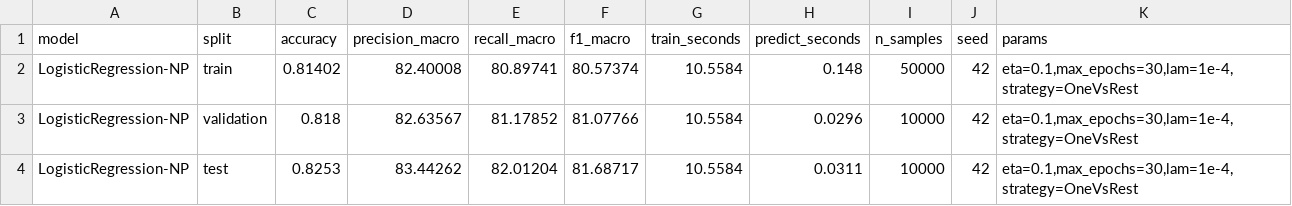
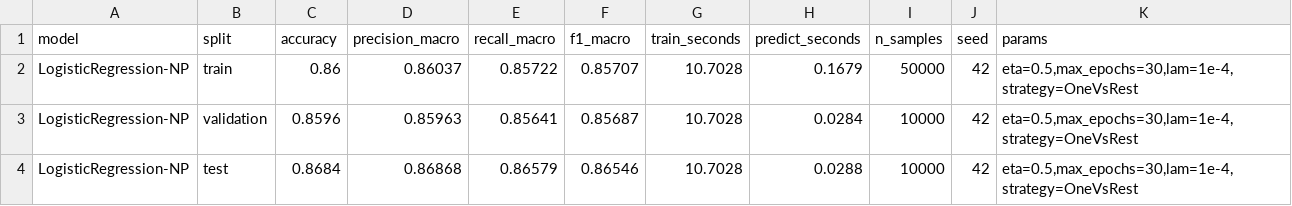
Before and after one commit to gautrangtoidayyy/Pattern-Recognition, a CSV file: results/2_Logistic_metrics.csv, drawn as a sheet.

```diff
--- a/results/2_Logistic_metrics.csv
+++ b/results/2_Logistic_metrics.csv
@@ -1,4 +1,4 @@
 model,split,accuracy,precision_macro,recall_macro,f1_macro,train_seconds,predict_seconds,n_samples,seed,params
-LogisticRegression-NP,train,0.81402,82.40008,80.89741,80.57374,10.5584,0.148,50000,42,"eta=0.1,max_epochs=30,lam=1e-4,strategy=OneVsRest"
-LogisticRegression-NP,validation,0.818,82.63567,81.17852,81.07766,10.5584,0.0296,10000,42,"eta=0.1,max_epochs=30,lam=1e-4,strategy=OneVsRest"
-LogisticRegression-NP,test,0.8253,83.44262,82.01204,81.68717,10.5584,0.0311,10000,42,"eta=0.1,max_epochs=30,lam=1e-4,strategy=OneVsRest"
+LogisticRegression-NP,train,0.86,0.86037,0.85722,0.85707,10.7028,0.1679,50000,42,"eta=0.5,max_epochs=30,lam=1e-4,strategy=OneVsRest"
+LogisticRegression-NP,validation,0.8596,0.85963,0.85641,0.85687,10.7028,0.0284,10000,42,"eta=0.5,max_epochs=30,lam=1e-4,strategy=OneVsRest"
+LogisticRegression-NP,test,0.8684,0.86868,0.86579,0.86546,10.7028,0.0288,10000,42,"eta=0.5,max_epochs=30,lam=1e-4,strategy=OneVsRest"
```
Also changed, not shown: results/3_MLP_CNN_metrics.csv, results/overall_comparison_metrics.csv, 32 other files.
